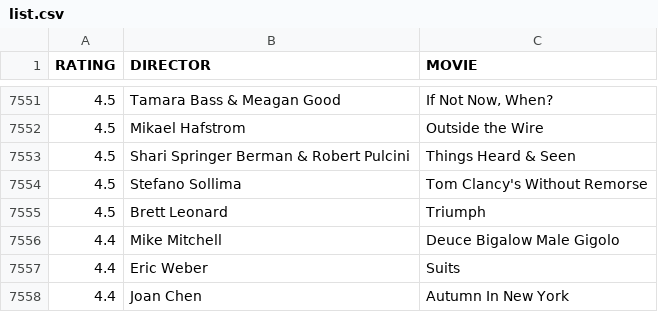
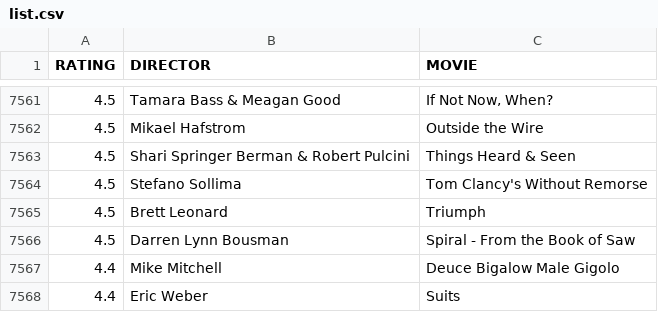
Before and after one commit to gammaray05/scarufficinema, a CSV file: list.csv, drawn as a sheet; only a part is shown, gaps mark what is left out; the shorter side is filled out with more unchanged rows; the diff covers the shown part only.

```diff
--- a/list.csv
+++ b/list.csv
@@ -7555,2 +7565,3 @@ RATING,DIRECTOR,MOVIE
 4.5, Brett Leonard,Triumph
+4.5, Darren Lynn Bousman,Spiral - From the Book of Saw
 4.4, Mike Mitchell,Deuce Bigalow Male Gigolo
```
Also changed, not shown: 10 added rows elsewhere in this file, 1 other file.
